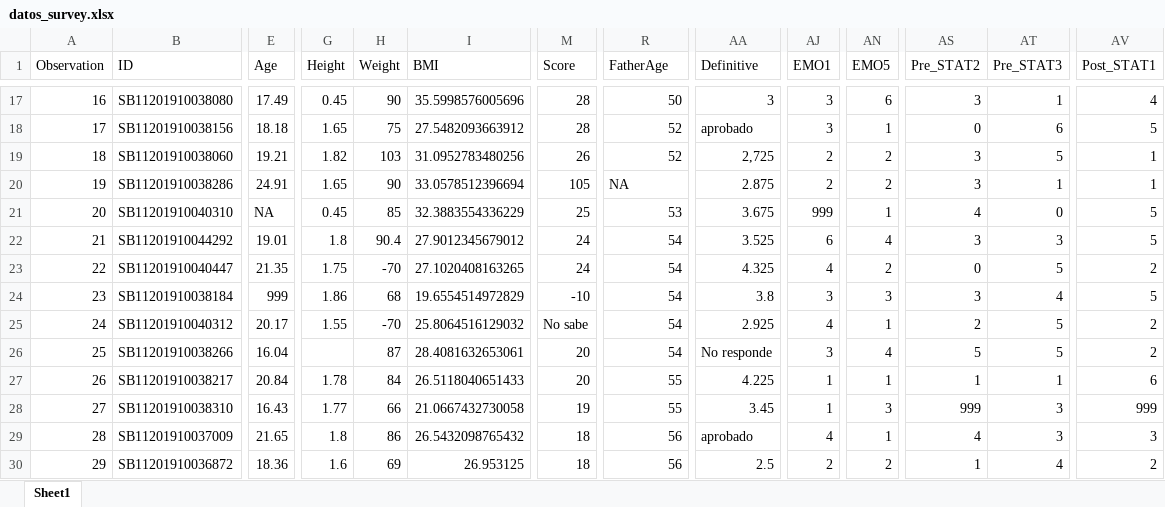
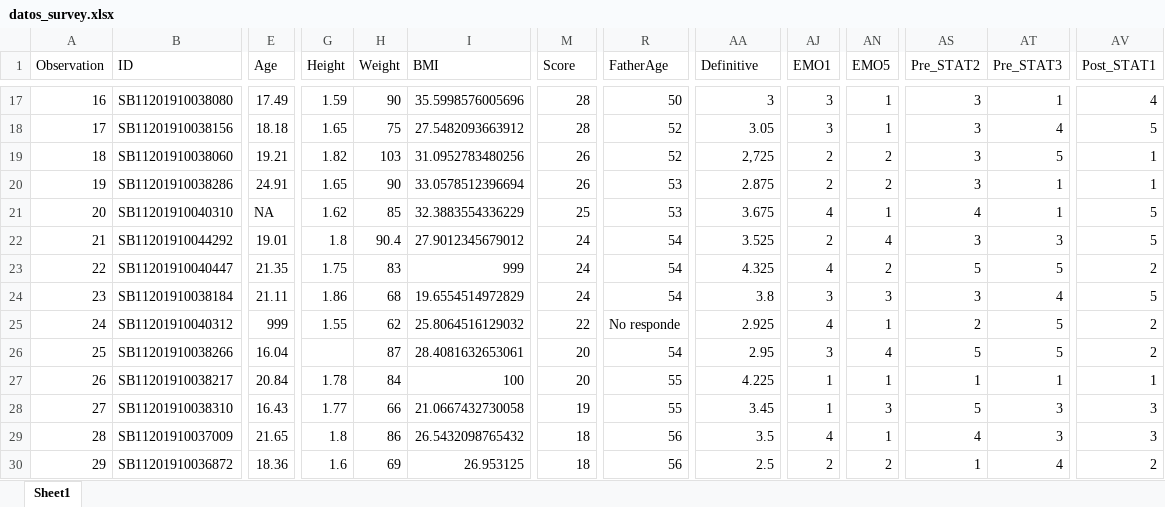
Before and after one commit to AndresFloresG/Taller_analisis_cuantitativo_UASLP, an Excel workbook: data/_Bases/datos_survey.xlsx, sheet Sheet1, drawn as a sheet; only a part is shown, gaps mark what is left out; values as stored, in another font and other column widths than the file's, no cell formats; the diff covers the shown part only; the diff names each change by its address in the sheet, - before the commit and + after, or states it on an @@ line.

```diff
--- a/data/_Bases/datos_survey.xlsx (sheet Sheet1)
+++ b/data/_Bases/datos_survey.xlsx (sheet Sheet1)
-G17 (Height): 0.45
+G17 (Height): 1.59
-AN17 (EMO5): 6
+AN17 (EMO5): 1
-AA18 (Definitive): aprobado
+AA18 (Definitive): 3.05
-AS18 (Pre_STAT2): 0
+AS18 (Pre_STAT2): 3
-AT18 (Pre_STAT3): 6
+AT18 (Pre_STAT3): 4
-M20 (Score): 105
+M20 (Score): 26
-R20 (FatherAge): NA
+R20 (FatherAge): 53
-G21 (Height): 0.45
+G21 (Height): 1.62
-AJ21 (EMO1): 999
+AJ21 (EMO1): 4
-AT21 (Pre_STAT3): 0
+AT21 (Pre_STAT3): 1
-AJ22 (EMO1): 6
+AJ22 (EMO1): 2
-H23 (Weight): -70
+H23 (Weight): 83
-I23 (BMI): 27.1020408163265
+I23 (BMI): 999
-AS23 (Pre_STAT2): 0
+AS23 (Pre_STAT2): 5
-E24 (Age): 999
+E24 (Age): 21.11
-M24 (Score): -10
+M24 (Score): 24
-E25 (Age): 20.17
+E25 (Age): 999
-H25 (Weight): -70
+H25 (Weight): 62
-M25 (Score): No sabe
+M25 (Score): 22
-R25 (FatherAge): 54
+R25 (FatherAge): No responde
-AA26 (Definitive): No responde
+AA26 (Definitive): 2.95
-I27 (BMI): 26.5118040651433
+I27 (BMI): 100
-AV27 (Post_STAT1): 6
+AV27 (Post_STAT1): 1
-AS28 (Pre_STAT2): 999
+AS28 (Pre_STAT2): 5
-AV28 (Post_STAT1): 999
+AV28 (Post_STAT1): 3
-AA29 (Definitive): aprobado
+AA29 (Definitive): 3.5
```
Also changed, not shown: 3 added rows and 175 edited cells elsewhere in this sheet, cell formats, 1 other file.
